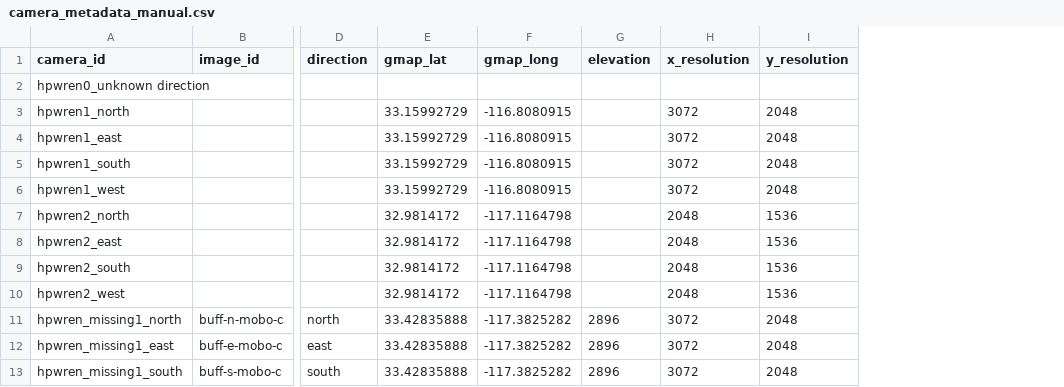
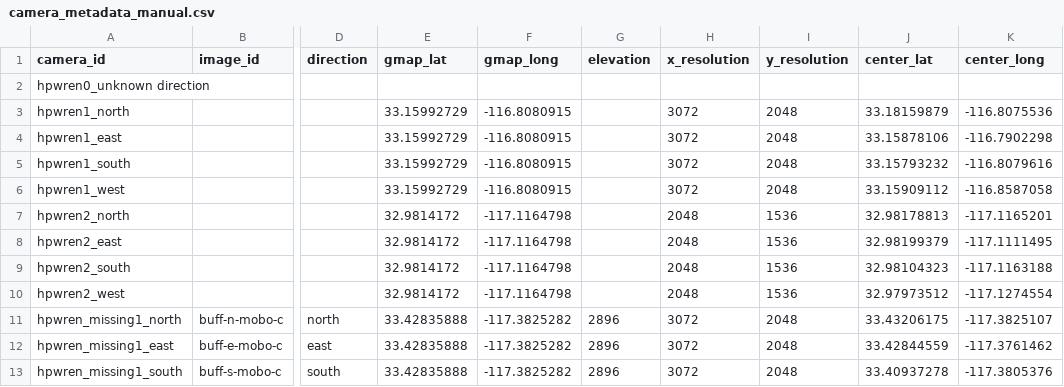
Before and after one commit to shaneluna/smokeynet-engineering, a CSV file: data/raw/camera_metadata_manual.csv, drawn as a sheet; only a part is shown, gaps mark what is left out; the diff names each change by its address in the sheet, - before the commit and + after, or states it on an @@ line.

Commit message:
Added centerline points to camera_metadata_manual. Added a data catalogue file for raw data to document data nuances like centerline coords.

```diff
--- a/data/raw/camera_metadata_manual.csv
+++ b/data/raw/camera_metadata_manual.csv
+column J (center_lat), rows 3-13: 33.18159879 | 33.15878106 | 33.15793232 | 33.15909112 | 32.98178813 | 32.98199379 | 32.98104323 | 32.97973512 | 33.43206175 | 33.42844559 | 33.40937278
+column K (center_long), rows 3-13: -116.8075536 | -116.7902298 | -116.8079616 | -116.8587058 | -117.1165201 | -117.1111495 | -117.1163188 | -117.1274554 | -117.3825107 | -117.3761462 | -117.3805376
```
Also changed, not shown: 1 other file.
